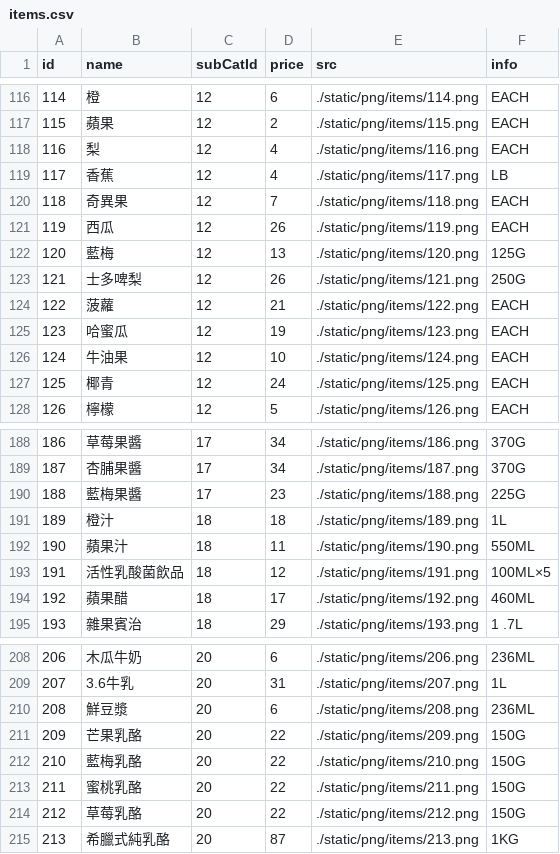
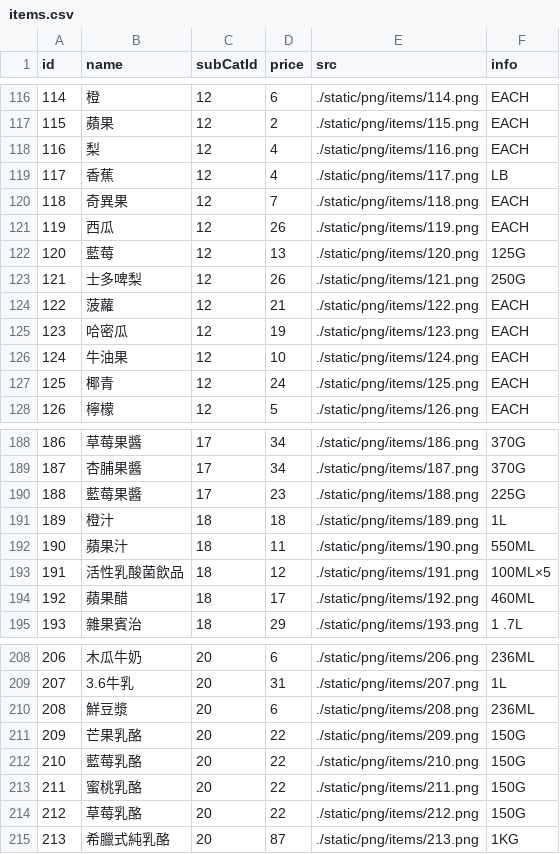
Before and after one commit to starfishlam1223/online-supermarket, a CSV file: static/csv/items.csv, drawn as a sheet; only a part is shown, gaps mark what is left out.

```diff
--- a/static/csv/items.csv
+++ b/static/csv/items.csv
@@ -121,6 +121,6 @@
 119,西瓜,12,26,./static/png/items/119.png,EACH
-120,藍梅,12,13,./static/png/items/120.png,125G
+120,藍莓,12,13,./static/png/items/120.png,125G
 121,士多啤梨,12,26,./static/png/items/121.png,250G
 122,菠蘿,12,21,./static/png/items/122.png,EACH
-123,哈蜜瓜,12,19,./static/png/items/123.png,EACH
+123,哈密瓜,12,19,./static/png/items/123.png,EACH
 124,牛油果,12,10,./static/png/items/124.png,EACH
@@ -189,3 +189,3 @@
 187,杏脯果醬,17,34,./static/png/items/187.png,370G
-188,藍梅果醬,17,23,./static/png/items/188.png,225G
+188,藍莓果醬,17,23,./static/png/items/188.png,225G
 189,橙汁,18,18,./static/png/items/189.png,1L
@@ -211,3 +211,3 @@
 209,芒果乳酪,20,22,./static/png/items/209.png,150G
-210,藍梅乳酪,20,22,./static/png/items/210.png,150G
+210,藍莓乳酪,20,22,./static/png/items/210.png,150G
 211,蜜桃乳酪,20,22,./static/png/items/211.png,150G
```
Also changed, not shown: 9 other files.
